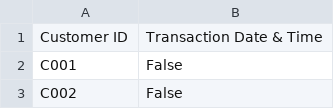
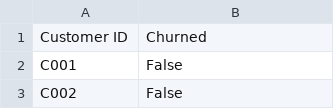
Before and after one commit to simha05/sic_pu_june25, a CSV file: hackathon/churn_data.csv, drawn as a sheet; only a part is shown.

```diff
--- a/hackathon/churn_data.csv
+++ b/hackathon/churn_data.csv
@@ -1,2 +1,2 @@
-Customer ID,Transaction Date & Time
+Customer ID,Churned
 C001,False
```
Also changed, not shown: hackathon/car_wash data set/car_wash_final_dataset_with_date (1).csv, 7 other files.
